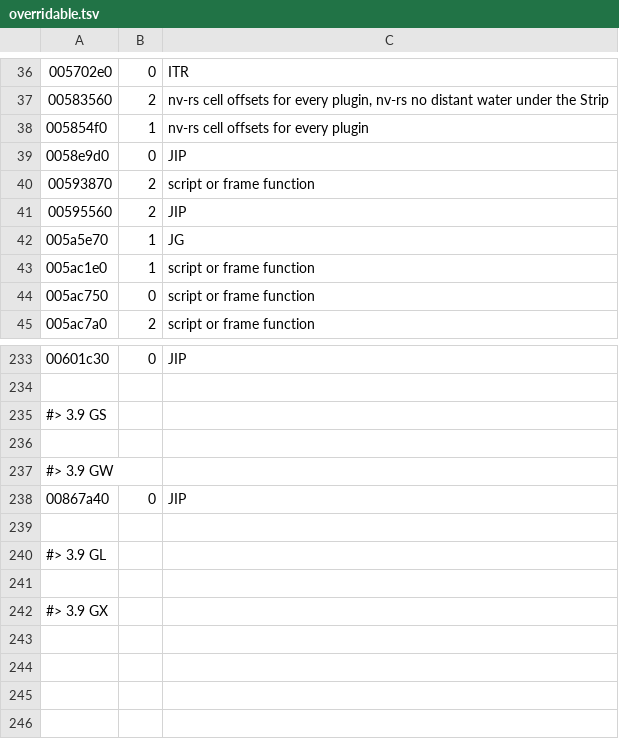
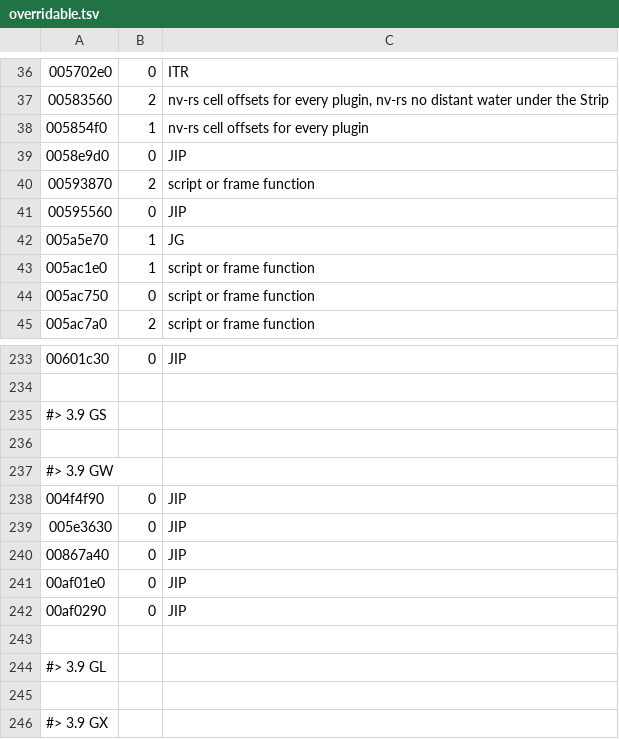
Before and after one commit to JorisJonkers-dev/nv-rs, a TSV file: crates/engine-core/data/overridable.tsv, drawn as a sheet; only a part is shown, gaps mark what is left out.

```diff
--- a/crates/engine-core/data/overridable.tsv
+++ b/crates/engine-core/data/overridable.tsv
@@ -40,3 +40,3 @@
 00593870	2	script or frame function
-00595560	2	JIP
+00595560	0	JIP
 005a5e70	1	JG
@@ -237,3 +237,7 @@
 #> 3.9 GW
+004f4f90	0	JIP
+005e3630	0	JIP
 00867a40	0	JIP
+00af01e0	0	JIP
+00af0290	0	JIP
 
```
Also changed, not shown: 12 other files.
